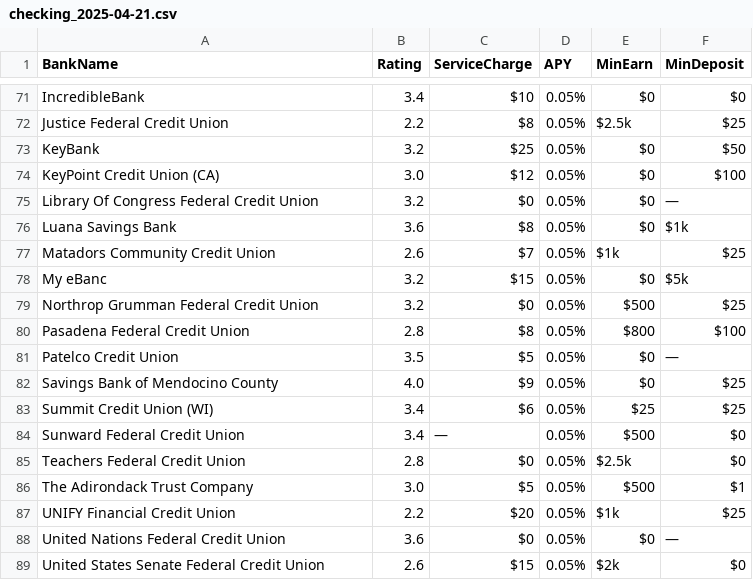
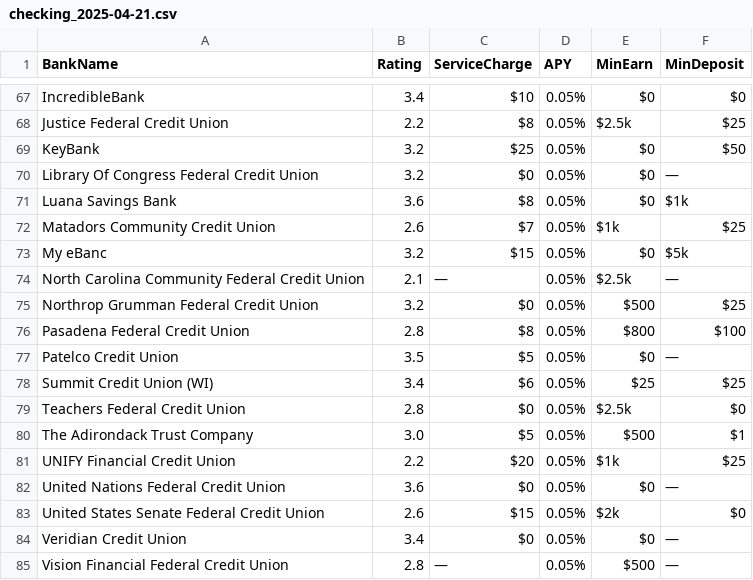
Before and after one commit to cshgoku1/BankDataScraping, a CSV file: data/checking_2025-04-21.csv, drawn as a sheet; only a part is shown, gaps mark what is left out; the shorter side is filled out with more unchanged rows; the diff covers the shown part only.

```diff
--- a/data/checking_2025-04-21.csv
+++ b/data/checking_2025-04-21.csv
@@ -73,3 +69,2 @@ Justice Federal Credit Union,2.2,$8,0.05%,$2.5k,$25
 KeyBank,3.2,$25,0.05%,$0,$50
-KeyPoint Credit Union (CA),3.0,$12,0.05%,$0,$100
 Library Of Congress Federal Credit Union,3.2,$0,0.05%,$0,—
@@ -78,2 +73,3 @@ Matadors Community Credit Union,2.6,$7,0.05%,$1k,$25
 My eBanc,3.2,$15,0.05%,$0,$5k
+North Carolina Community Federal Credit Union,2.1,—,0.05%,$2.5k,—
 Northrop Grumman Federal Credit Union,3.2,$0,0.05%,$500,$25
@@ -81,5 +77,3 @@ Pasadena Federal Credit Union,2.8,$8,0.05%,$800,$100
 Patelco Credit Union,3.5,$5,0.05%,$0,—
-Savings Bank of Mendocino County,4.0,$9,0.05%,$0,$25
 Summit Credit Union (WI),3.4,$6,0.05%,$25,$25
-Sunward Federal Credit Union,3.4,—,0.05%,$500,$0
 Teachers Federal Credit Union,2.8,$0,0.05%,$2.5k,$0
```
Also changed, not shown: 15 added rows, 13 removed rows and 3 edited cells elsewhere in this file, data/cd_2025-04-21.csv, data/savings_2025-04-21.csv, 1 other file.
